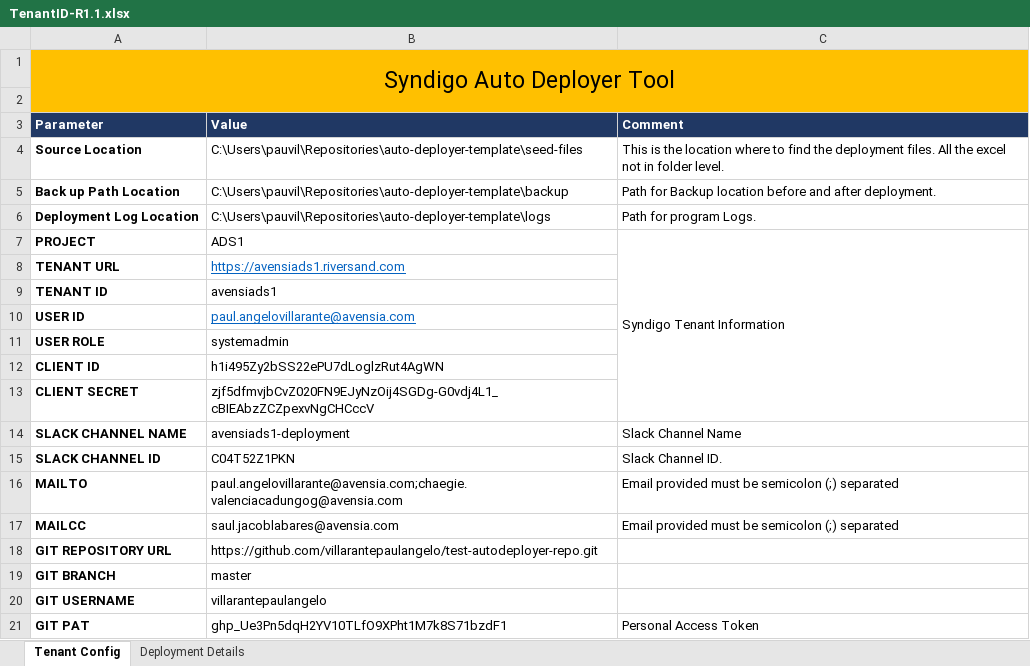
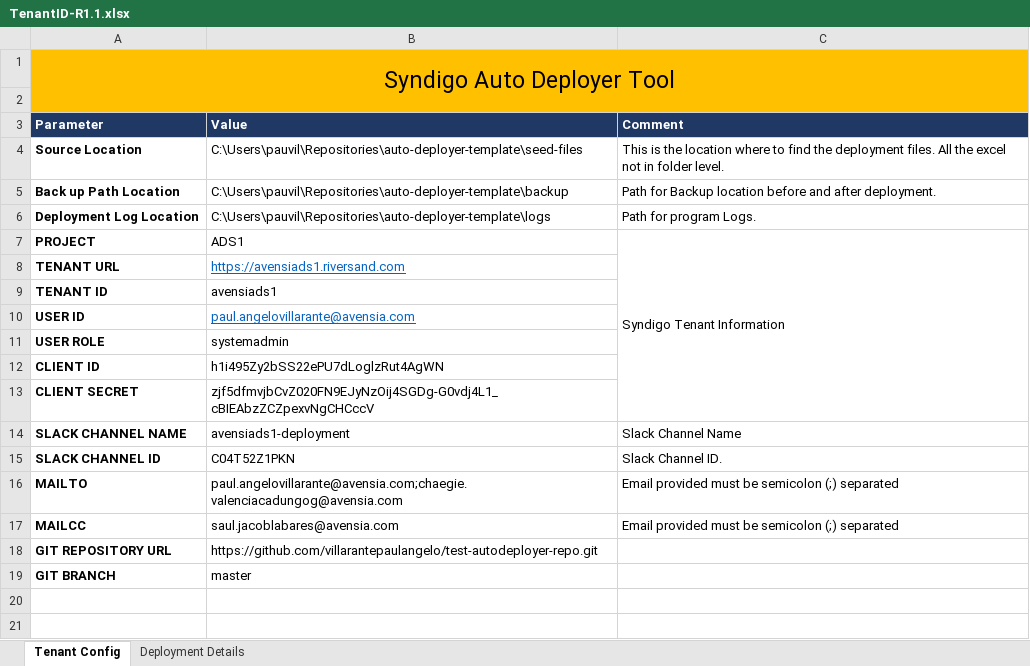
Before and after one commit to villarantepaulangelo/test-autodeployer-repo, an Excel workbook: TenantID-R1.1.xlsx, sheet Tenant Config, drawn as a sheet; values as stored, in another font and other column widths than the file's, no borders; the diff names each change by its address in the sheet, - before the commit and + after, or states it on an @@ line.

```diff
--- a/TenantID-R1.1.xlsx (sheet Tenant Config)
+++ b/TenantID-R1.1.xlsx (sheet Tenant Config)
-row 20: GIT USERNAME | villarantepaulangelo
-row 21: GIT PAT | 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 | Personal Access Token
```
Also changed, not shown: sheet Deployment Details.
